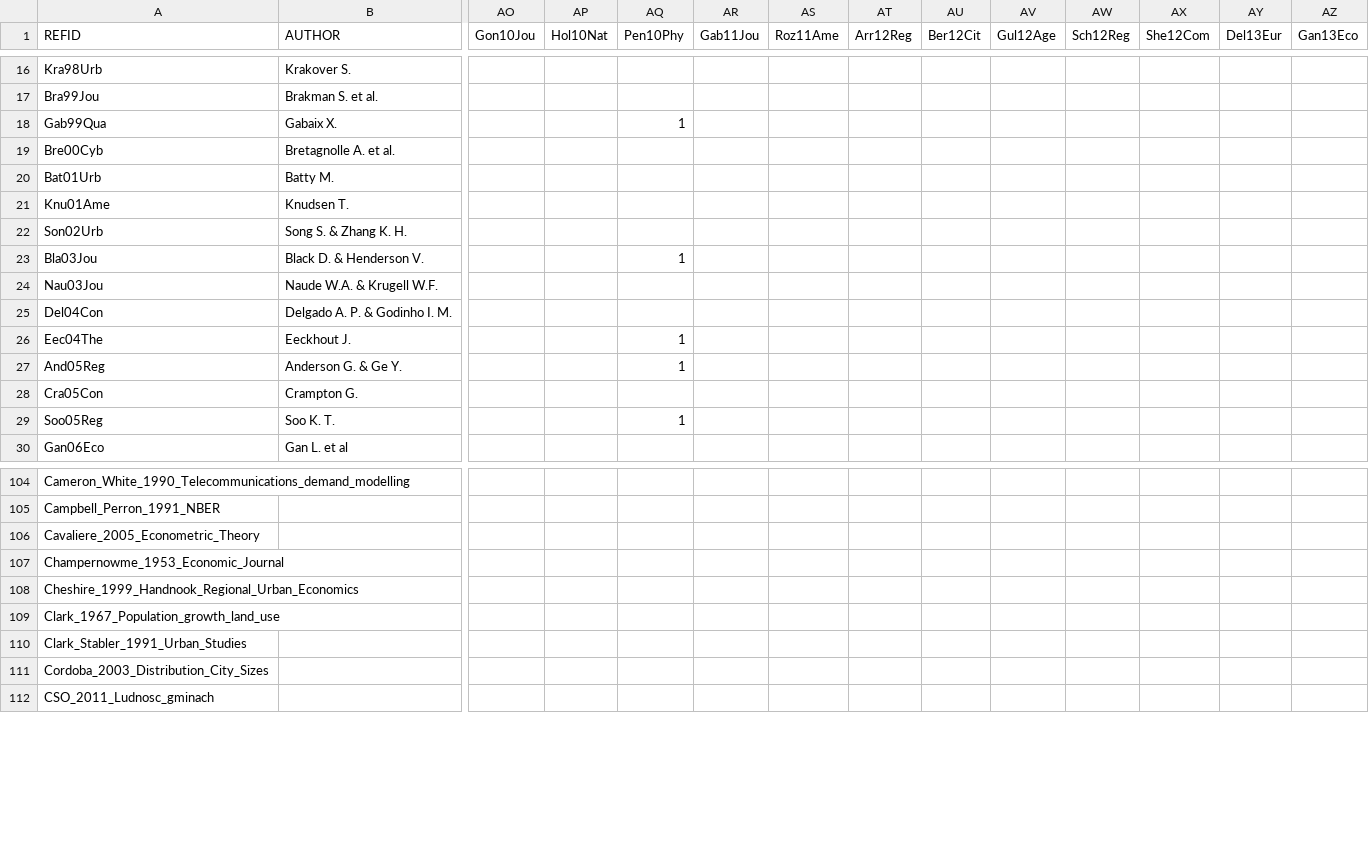
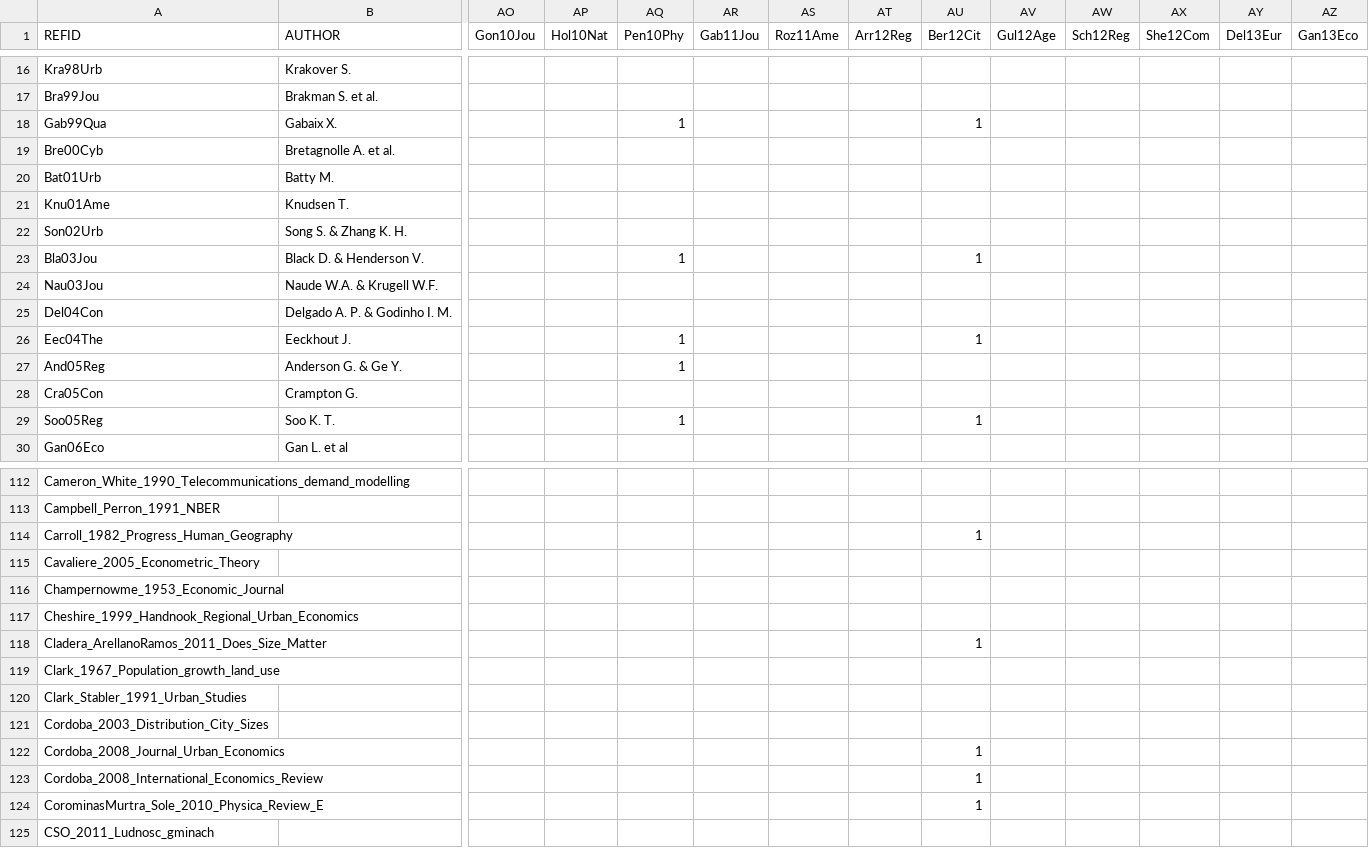
Before and after one commit to ClementineCttn/MetaZipf, a CSV file: data/zipf_cites.csv, drawn as a sheet; only a part is shown, gaps mark what is left out; rows hold the shown columns only; the diff covers the shown part only; the diff names each change by its address in the sheet, - before the commit and + after, or states it on an @@ line.

```diff
--- a/data/zipf_cites.csv
+++ b/data/zipf_cites.csv
-AU18 (Ber12Cit): (empty)
+AU18 (Ber12Cit): 1
-AU23 (Ber12Cit): (empty)
+AU23 (Ber12Cit): 1
-AU26 (Ber12Cit): (empty)
+AU26 (Ber12Cit): 1
-AU29 (Ber12Cit): (empty)
+AU29 (Ber12Cit): 1
+row 114: Carroll_1982_Progress_Human_Geography |  |  |  |  |  |  |  | 1
+row 118: Cladera_ArellanoRamos_2011_Does_Size_Matter |  |  |  |  |  |  |  | 1
+row 122: Cordoba_2008_Journal_Urban_Economics |  |  |  |  |  |  |  | 1
+row 123: Cordoba_2008_International_Economics_Review |  |  |  |  |  |  |  | 1
+row 124: CorominasMurtra_Sole_2010_Physica_Review_E |  |  |  |  |  |  |  | 1
```
Also changed, not shown: 8 added rows and 32 edited cells elsewhere in this file.
